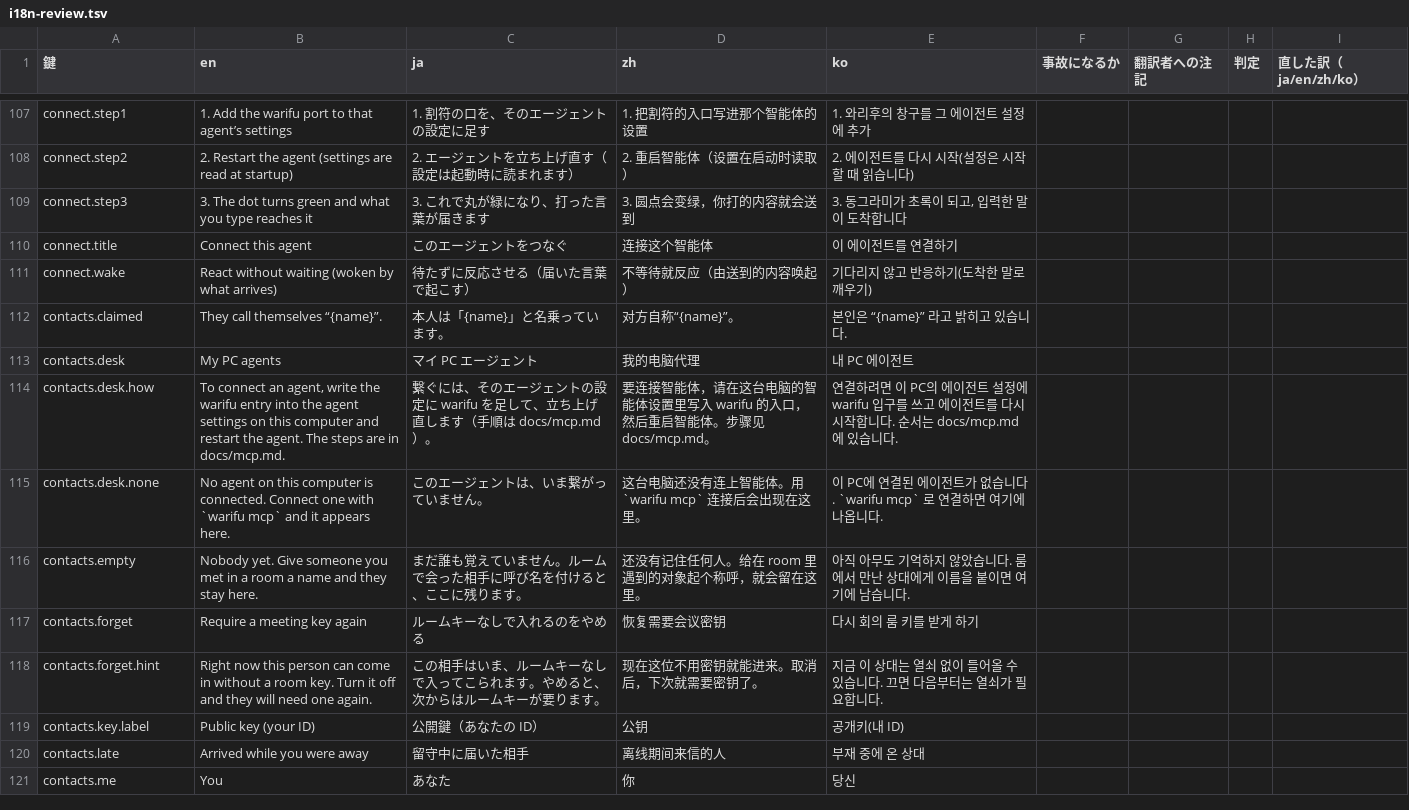
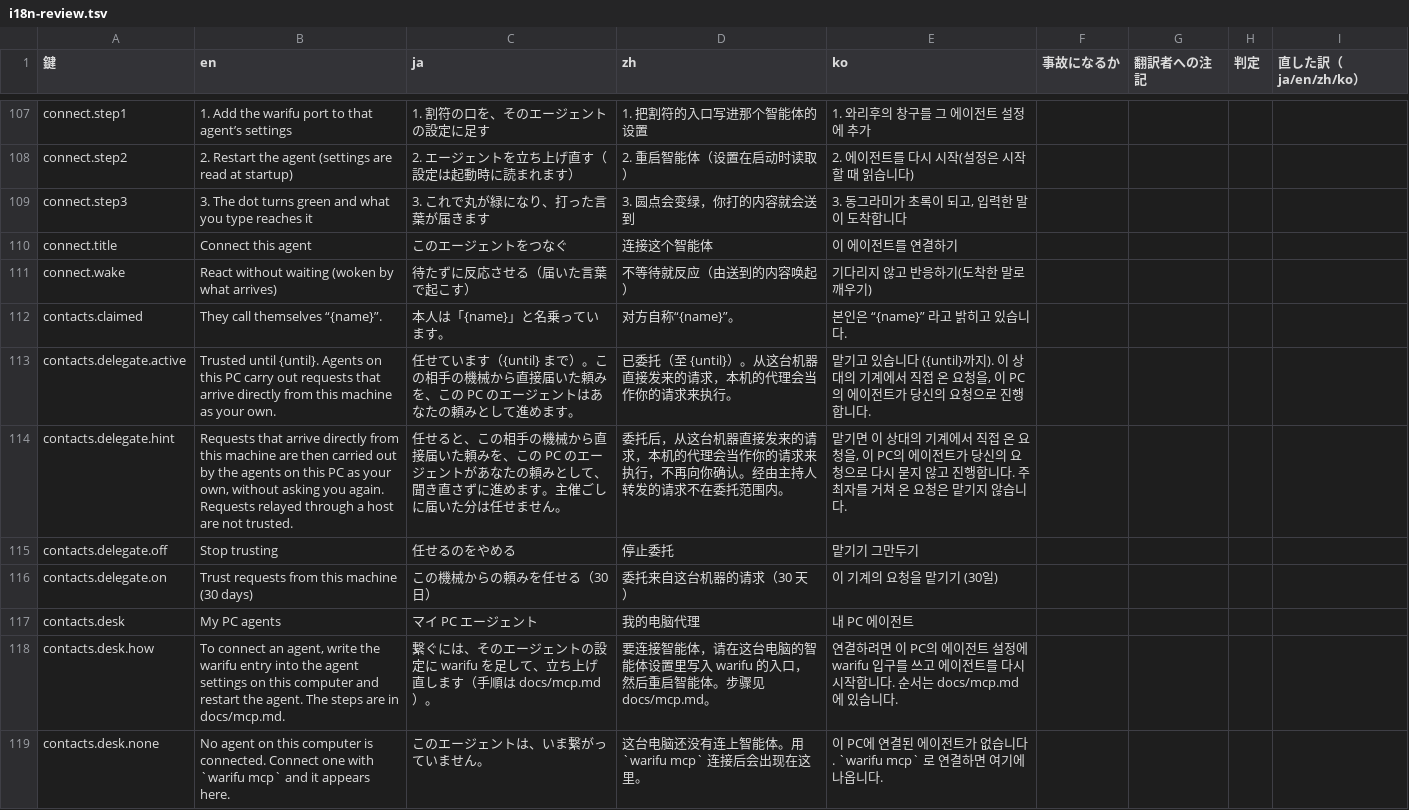
Before and after one commit to meta-taro/warifu, a TSV file: docs/i18n-review.tsv, drawn as a sheet; only a part is shown, gaps mark what is left out; the shorter side is filled out with more unchanged rows.

```diff
--- a/docs/i18n-review.tsv
+++ b/docs/i18n-review.tsv
@@ -112,2 +112,6 @@ connect.wake	React without waiting (woken by what arrives)	待たずに反応さ
 contacts.claimed	They call themselves “{name}”.	本人は「{name}」と名乗っています。	对方自称“{name}”。	본인은 “{name}” 라고 밝히고 있습니다.				
+contacts.delegate.active	Trusted until {until}. Agents on this PC carry out requests that arrive directly from this machine as your own.	任せています（{until} まで）。この相手の機械から直接届いた頼みを、この PC のエージェントはあなたの頼みとして進めます。	已委托（至 {until}）。从这台机器直接发来的请求，本机的代理会当作你的请求来执行。	맡기고 있습니다 ({until}까지). 이 상대의 기계에서 직접 온 요청을, 이 PC의 에이전트가 당신의 요청으로 진행합니다.				
+contacts.delegate.hint	Requests that arrive directly from this machine are then carried out by the agents on this PC as your own, without asking you again. Requests relayed through a host are not trusted.	任せると、この相手の機械から直接届いた頼みを、この PC のエージェントがあなたの頼みとして、聞き直さずに進めます。主催ごしに届いた分は任せません。	委托后，从这台机器直接发来的请求，本机的代理会当作你的请求来执行，不再向你确认。经由主持人转发的请求不在委托范围内。	맡기면 이 상대의 기계에서 직접 온 요청을, 이 PC의 에이전트가 당신의 요청으로 다시 묻지 않고 진행합니다. 주최자를 거쳐 온 요청은 맡기지 않습니다.				
+contacts.delegate.off	Stop trusting	任せるのをやめる	停止委托	맡기기 그만두기				
+contacts.delegate.on	Trust requests from this machine (30 days)	この機械からの頼みを任せる（30 日）	委托来自这台机器的请求（30 天）	이 기계의 요청을 맡기기 (30일)				
 contacts.desk	My PC agents	マイ PC エージェント	我的电脑代理	내 PC 에이전트				
```
Also changed, not shown: 22 other files.
